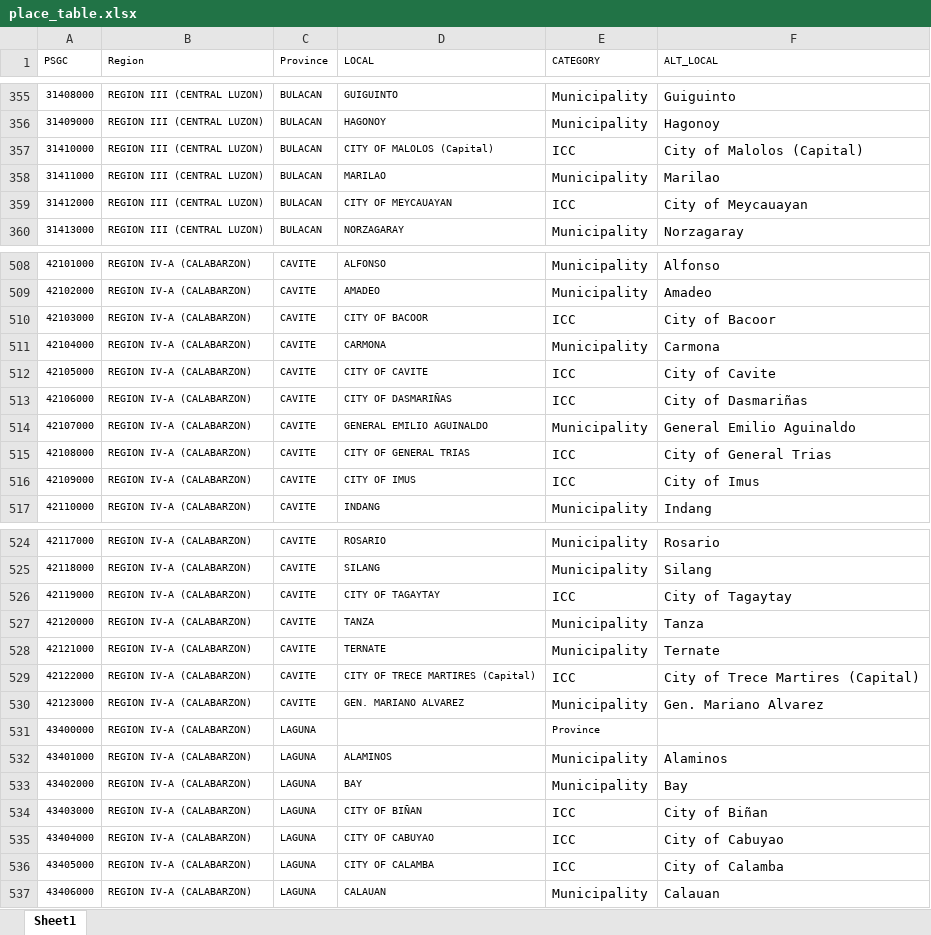
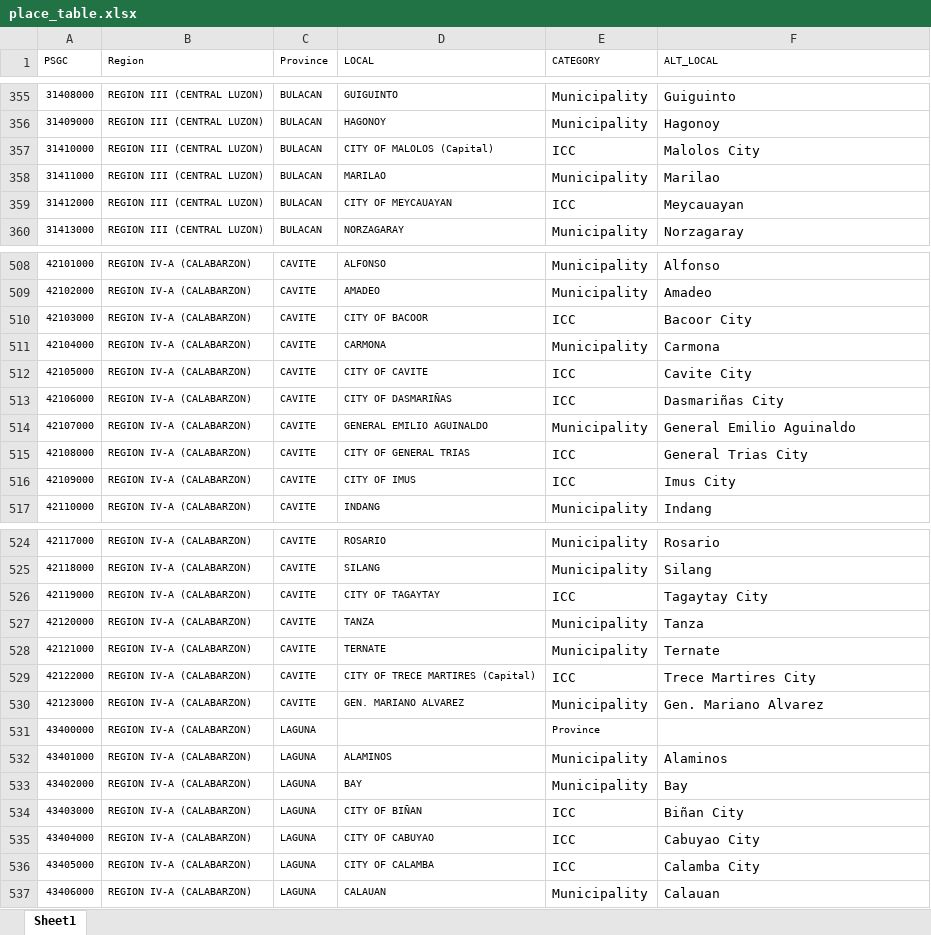
Before and after one commit to yghoppa/workstuff, an Excel workbook: DOH/place_table.xlsx, sheet Sheet1, drawn as a sheet; only a part is shown, gaps mark what is left out; values as stored, in another font and other column widths than the file's, no borders; the diff covers the shown part only; the diff names each change by its address in the sheet, - before the commit and + after, or states it on an @@ line.

Commit message:
updated alt_local in place_table to match fhsis labels; added more matching code;

```diff
--- a/DOH/place_table.xlsx (sheet Sheet1)
+++ b/DOH/place_table.xlsx (sheet Sheet1)
-F357 (ALT_LOCAL): City of Malolos (Capital)
+F357 (ALT_LOCAL): Malolos City
-F359 (ALT_LOCAL): City of Meycauayan
+F359 (ALT_LOCAL): Meycauayan
-F510 (ALT_LOCAL): City of Bacoor
+F510 (ALT_LOCAL): Bacoor City
-F512 (ALT_LOCAL): City of Cavite
+F512 (ALT_LOCAL): Cavite City
-F513 (ALT_LOCAL): City of Dasmariñas
+F513 (ALT_LOCAL): Dasmariñas City
-F515 (ALT_LOCAL): City of General Trias
+F515 (ALT_LOCAL): General Trias City
-F516 (ALT_LOCAL): City of Imus
+F516 (ALT_LOCAL): Imus City
-F526 (ALT_LOCAL): City of Tagaytay
+F526 (ALT_LOCAL): Tagaytay City
-F529 (ALT_LOCAL): City of Trece Martires (Capital)
+F529 (ALT_LOCAL): Trece Martires City
-F534 (ALT_LOCAL): City of Biñan
+F534 (ALT_LOCAL): Biñan City
-F535 (ALT_LOCAL): City of Cabuyao
+F535 (ALT_LOCAL): Cabuyao City
-F536 (ALT_LOCAL): City of Calamba
+F536 (ALT_LOCAL): Calamba City
```
Also changed, not shown: 66 edited cells elsewhere in this sheet, DOH/output.xlsx, 1 other file.
